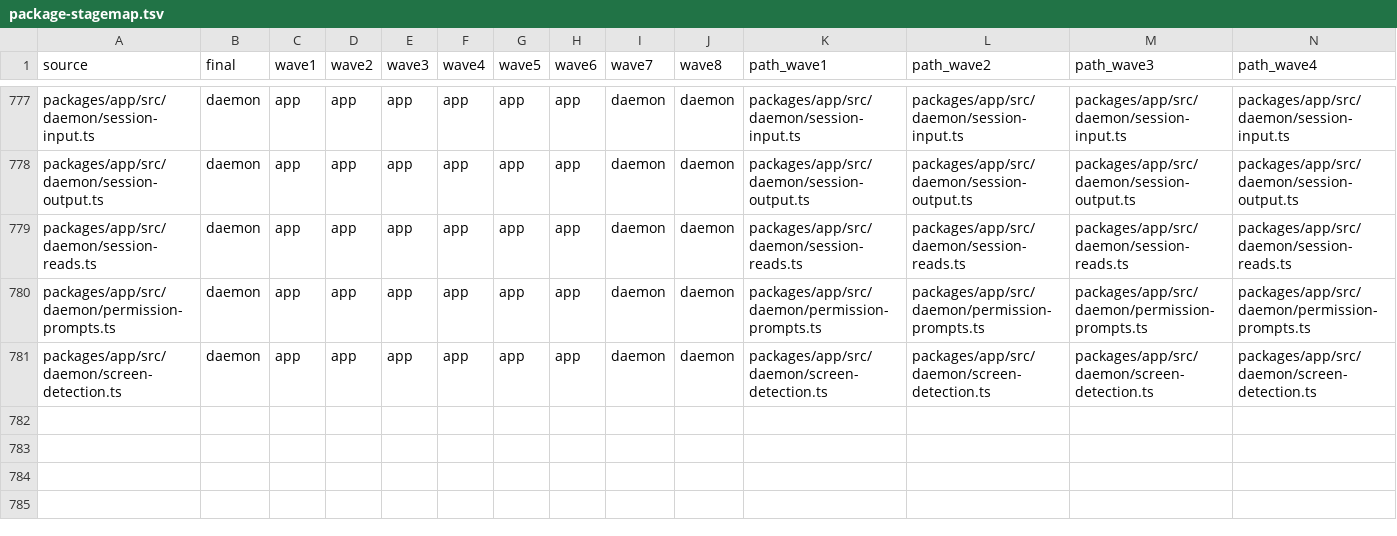
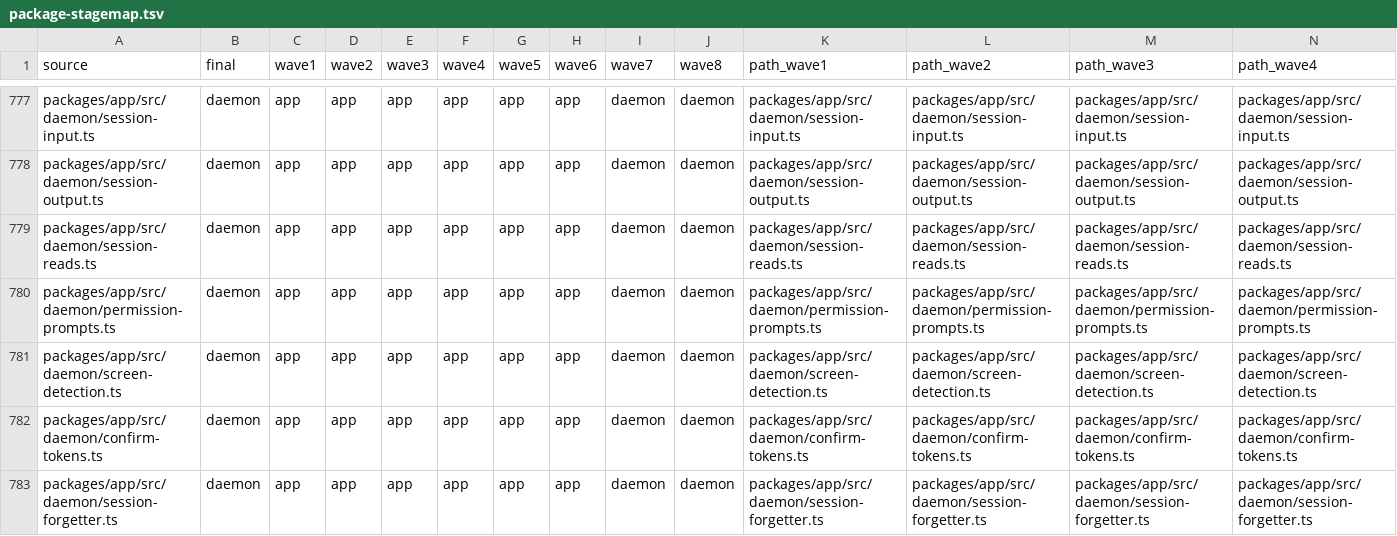
Before and after one commit to zgeoff/atc, a TSV file: scripts/package-map/package-stagemap.tsv, drawn as a sheet; only a part is shown, gaps mark what is left out; rows hold the shown columns only; the diff names each change by its address in the sheet, - before the commit and + after, or states it on an @@ line.

```diff
--- a/scripts/package-map/package-stagemap.tsv
+++ b/scripts/package-map/package-stagemap.tsv
+row 782: packages/app/src/daemon/confirm-tokens.ts | daemon | app | app | app | app | app | app | daemon | daemon | packages/app/src/daemon/confirm-tokens.ts | packages/app/src/daemon/confirm-tokens.ts | packages/app/src/daemon/confirm-tokens.ts | packages/app/src/daemon/confirm-tokens.ts
+row 783: packages/app/src/daemon/session-forgetter.ts | daemon | app | app | app | app | app | app | daemon | daemon | packages/app/src/daemon/session-forgetter.ts | packages/app/src/daemon/session-forgetter.ts | packages/app/src/daemon/session-forgetter.ts | packages/app/src/daemon/session-forgetter.ts
```
Also changed, not shown: scripts/package-map/package-filemap.tsv, scripts/package-map/package-testmap.tsv, 9 other files.
